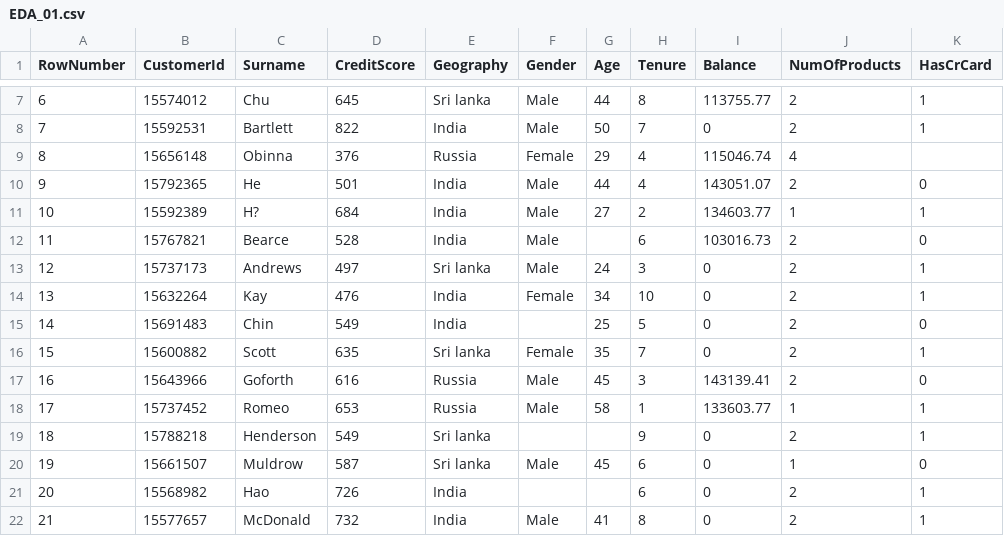
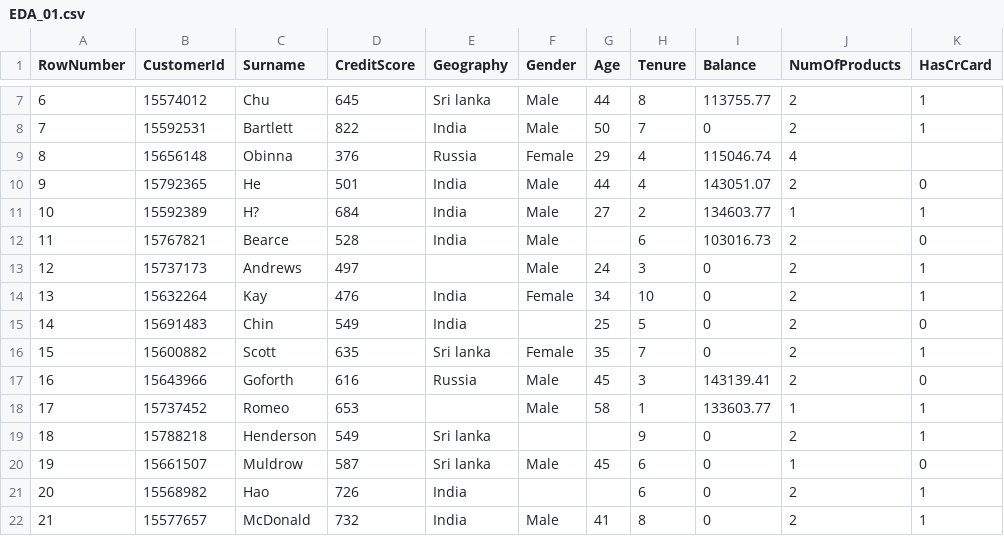
Before and after one commit to karthickag04/learn_datascience, a CSV file: EDA/data/EDA_01.csv, drawn as a sheet; only a part is shown, gaps mark what is left out; the diff names each change by its address in the sheet, - before the commit and + after, or states it on an @@ line.

```diff
--- a/EDA/data/EDA_01.csv
+++ b/EDA/data/EDA_01.csv
-E13 (Geography): Sri lanka
+E13 (Geography): (empty)
-E18 (Geography): Russia
+E18 (Geography): (empty)
```
Also changed, not shown: 6 other files.
